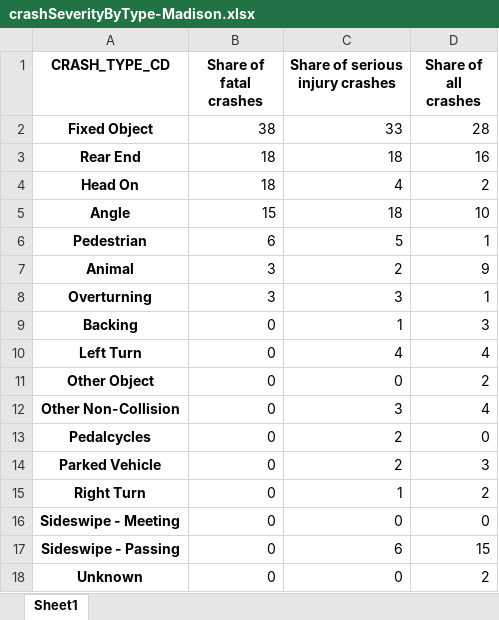
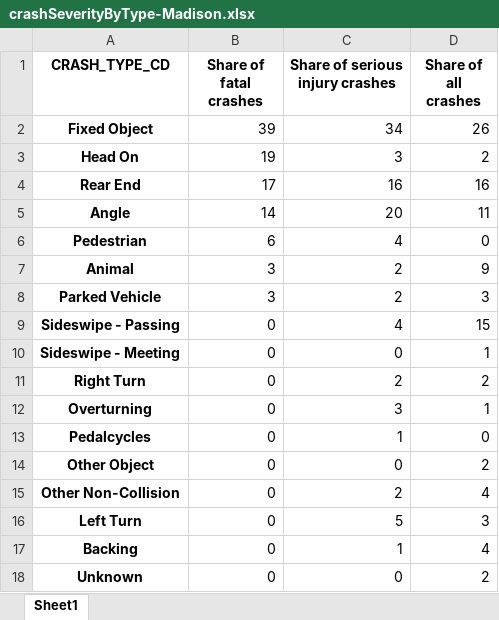
Before and after one commit to morpc-insights/insights-crashes, an Excel workbook: output_data/charts/crashSeverityByType-Madison.xlsx, sheet Sheet1, drawn as a sheet; values as stored, in another font and other column widths than the file's, no borders; charts and pictures not drawn; removed rows and columns are numbered as before the commit, all else as after; the diff names each change by its address in the sheet, - before the commit and + after, or states it on an @@ line.

```diff
--- a/output_data/charts/crashSeverityByType-Madison.xlsx (sheet Sheet1)
+++ b/output_data/charts/crashSeverityByType-Madison.xlsx (sheet Sheet1)
-B2 (Share of fatal crashes): 38
+B2 (Share of fatal crashes): 39
-C2 (Share of serious injury crashes): 33
+C2 (Share of serious injury crashes): 34
-D2 (Share of all crashes): 28
+D2 (Share of all crashes): 26
-row 3: Rear End | 18 | 18 | 16
-B3 (Share of fatal crashes): 18
+B3 (Share of fatal crashes): 19
-C3 (Share of serious injury crashes): 4
+C3 (Share of serious injury crashes): 3
+row 4: Rear End | 17 | 16 | 16
-B5 (Share of fatal crashes): 15
+B5 (Share of fatal crashes): 14
-C5 (Share of serious injury crashes): 18
+C5 (Share of serious injury crashes): 20
-D5 (Share of all crashes): 10
+D5 (Share of all crashes): 11
-C6 (Share of serious injury crashes): 5
+C6 (Share of serious injury crashes): 4
-D6 (Share of all crashes): 1
+D6 (Share of all crashes): 0
+row 8: Parked Vehicle | 3 | 2 | 3
+row 9: Sideswipe - Passing | 0 | 4 | 15
+row 10: Sideswipe - Meeting | 0 | 0 | 1
+row 11: Right Turn | 0 | 2 | 2
-B12 (Share of fatal crashes): 3
+B12 (Share of fatal crashes): 0
-A13 (CRASH_TYPE_CD): Backing
+A13 (CRASH_TYPE_CD): Pedalcycles
-D13 (Share of all crashes): 3
+D13 (Share of all crashes): 0
-row 10: Left Turn | 0 | 4 | 4
-C15 (Share of serious injury crashes): 3
+C15 (Share of serious injury crashes): 2
-row 13: Pedalcycles | 0 | 2 | 0
-A16 (CRASH_TYPE_CD): Parked Vehicle
+A16 (CRASH_TYPE_CD): Left Turn
-C16 (Share of serious injury crashes): 2
+C16 (Share of serious injury crashes): 5
-A17 (CRASH_TYPE_CD): Right Turn
+A17 (CRASH_TYPE_CD): Backing
-D17 (Share of all crashes): 2
+D17 (Share of all crashes): 4
-row 16: Sideswipe - Meeting | 0 | 0 | 0
-row 17: Sideswipe - Passing | 0 | 6 | 15
```
Also changed, not shown: charts or pictures, output_data/charts/crashSeverityByType-Knox.xlsx, output_data/charts/crashSeverityByType-Licking.xlsx, 50 other files.
